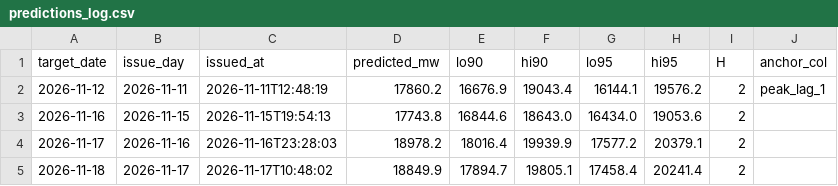
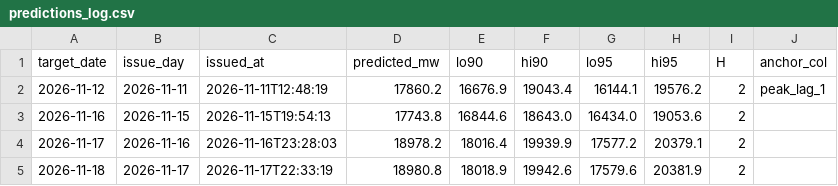
Before and after one commit to gkavin2527/tn-peak-demand, a CSV file: data/predictions_log.csv, drawn as a sheet; only a part is shown; the diff names each change by its address in the sheet, - before the commit and + after, or states it on an @@ line.

```diff
--- a/data/predictions_log.csv
+++ b/data/predictions_log.csv
-C5 (issued_at): 2026-11-17T10:48:02
+C5 (issued_at): 2026-11-17T22:33:19
-D5 (predicted_mw): 18849.9
+D5 (predicted_mw): 18980.8
-E5 (lo90): 17894.7
+E5 (lo90): 18018.9
-F5 (hi90): 19805.1
+F5 (hi90): 19942.6
-G5 (lo95): 17458.4
+G5 (lo95): 17579.6
-H5 (hi95): 20241.4
+H5 (hi95): 20381.9
```
Also changed, not shown: data/weather_forecast_log.csv, 2 other files.
